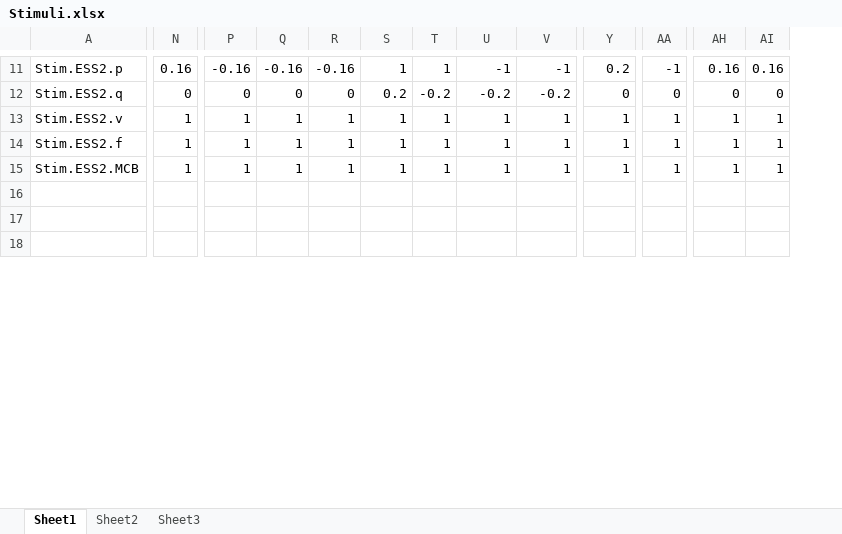
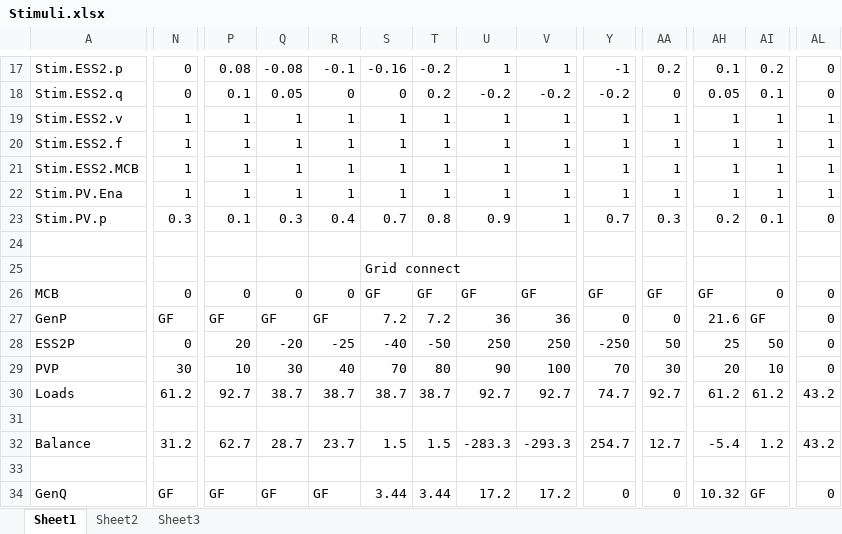
Before and after one commit to PowerSystemsHIL/EPHCC, an Excel workbook: DistributionSystems/SimulinkOpal/Banshee/Stimuli.xlsx, sheet Sheet1, drawn as a sheet; only a part is shown, gaps mark what is left out; values as stored, in another font and other column widths than the file's, no borders; conditional formats not drawn; addresses are those after the commit; rows hold the shown columns only; the diff covers the shown part only; the diff names each change by its address in the sheet, - before the commit and + after, or states it on an @@ line.

```diff
--- a/DistributionSystems/SimulinkOpal/Banshee/Stimuli.xlsx (sheet Sheet1)
+++ b/DistributionSystems/SimulinkOpal/Banshee/Stimuli.xlsx (sheet Sheet1)
+column AL, rows 17-21: 0 | 0 | 1 | 1 | 1
-N17: 0.16
+N17: 0
-P17: -0.16
+P17: 0.08
-Q17: -0.16
+Q17: -0.08
-R17: -0.16
+R17: -0.1
-S17: 1
+S17: -0.16
-T17: 1
+T17: -0.2
-U17: -1
+U17: 1
-V17: -1
+V17: 1
-Y17: 0.2
+Y17: -1
-AA17: -1
+AA17: 0.2
-AH17: 0.16
+AH17: 0.1
-AI17: 0.16
+AI17: 0.2
-P18: 0
+P18: 0.1
-Q18: 0
+Q18: 0.05
-S18: 0.2
+S18: 0
-T18: -0.2
+T18: 0.2
-Y18: 0
+Y18: -0.2
-AH18: 0
+AH18: 0.05
-AI18: 0
+AI18: 0.1
+row 22: Stim.PV.Ena | 1 | 1 | 1 | 1 | 1 | 1 | 1 | 1 | 1 | 1 | 1 | 1 | 1
+row 23: Stim.PV.p | 0.3 | 0.1 | 0.3 | 0.4 | 0.7 | 0.8 | 0.9 | 1 | 0.7 | 0.3 | 0.2 | 0.1 | 0
+row 25:  |  |  |  |  | Grid connect
+row 26: MCB | 0 | 0 | 0 | 0 | GF | GF | GF | GF | GF | GF | GF | 0 | 0
+row 27: GenP | GF | GF | GF | GF | 7.2 | 7.2 | 36 | 36 | 0 | 0 | 21.6 | GF | 0
+row 28: ESS2P | 0 | 20 | -20 | -25 | -40 | -50 | 250 | 250 | -250 | 50 | 25 | 50 | 0
+row 29: PVP | 30 | 10 | 30 | 40 | 70 | 80 | 90 | 100 | 70 | 30 | 20 | 10 | 0
+row 30: Loads | 61.2 | 92.7 | 38.7 | 38.7 | 38.7 | 38.7 | 92.7 | 92.7 | 74.7 | 92.7 | 61.2 | 61.2 | 43.2
+row 32: Balance | 31.2 | 62.7 | 28.7 | 23.7 | 1.5 | 1.5 | -283.3 | -293.3 | 254.7 | 12.7 | -5.4 | 1.2 | 43.2
+row 34: GenQ | GF | GF | GF | GF | 3.44 | 3.44 | 17.2 | 17.2 | 0 | 0 | 10.32 | GF | 0
```
Also changed, not shown: 11 added rows, 1 removed row and 70 edited cells elsewhere in this sheet, 3 other files.
